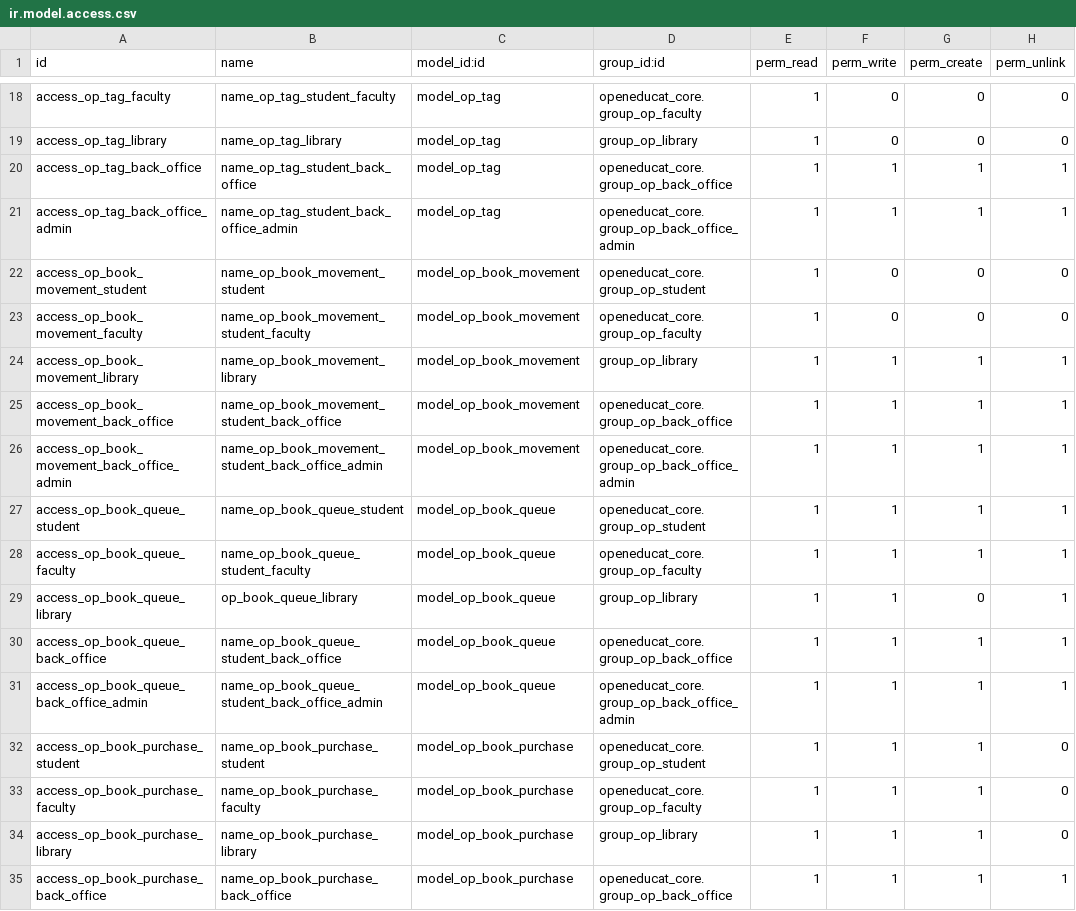
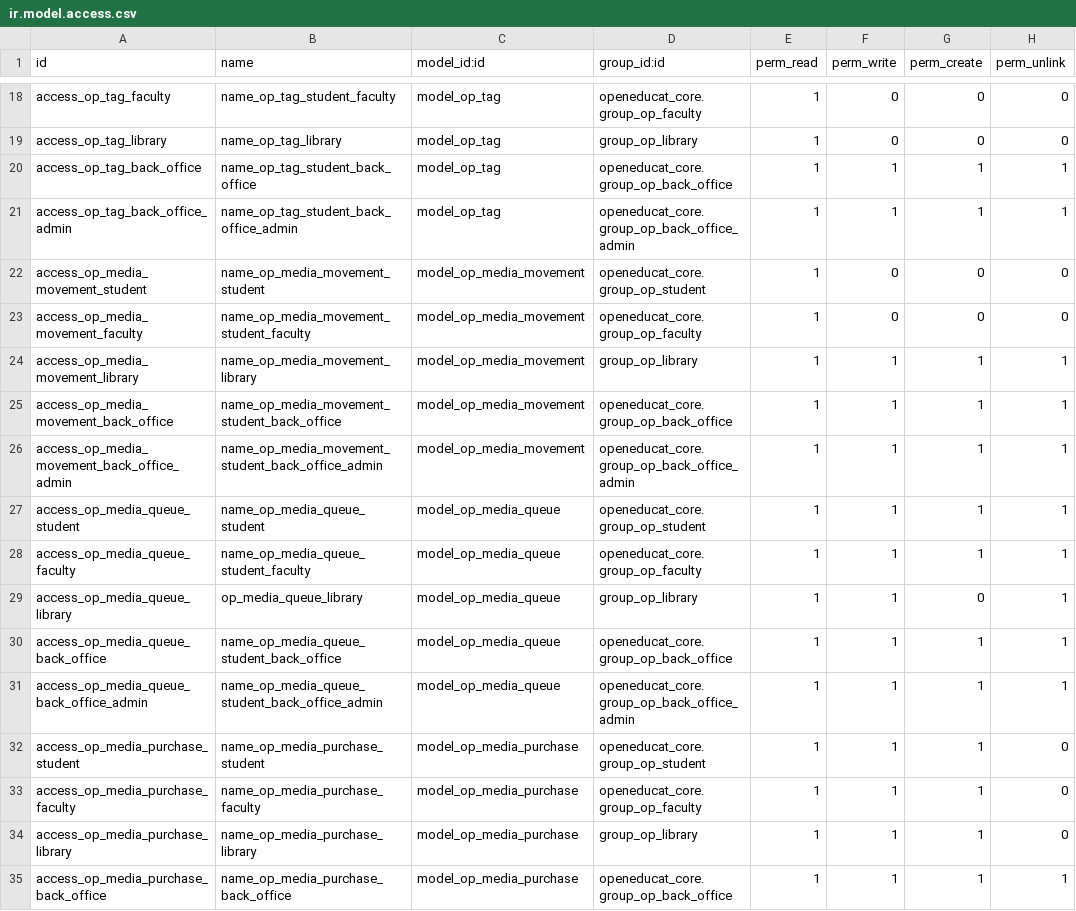
Before and after one commit to openeducat/openeducat_erp, a CSV file: openeducat_library/security/ir.model.access.csv, drawn as a sheet; only a part is shown, gaps mark what is left out; the diff covers the shown part only.

Commit message:
[IMP] change openeducat library flow with media type and remove dashboard and openeducat_hostel

```diff
--- a/openeducat_library/security/ir.model.access.csv
+++ b/openeducat_library/security/ir.model.access.csv
@@ -21,15 +21,15 @@
 "access_op_tag_back_office_admin","name_op_tag_student_back_office_admin","model_op_tag","openeducat_core.group_op_back_office_admin",1,1,1,1
-"access_op_book_movement_student","name_op_book_movement_student","model_op_book_movement","openeducat_core.group_op_student",1,0,0,0
-"access_op_book_movement_faculty","name_op_book_movement_student_faculty","model_op_book_movement","openeducat_core.group_op_faculty",1,0,0,0
-"access_op_book_movement_library","name_op_book_movement_library","model_op_book_movement","group_op_library",1,1,1,1
-"access_op_book_movement_back_office","name_op_book_movement_student_back_office","model_op_book_movement","openeducat_core.group_op_back_office",1,1,1,1
-"access_op_book_movement_back_office_admin","name_op_book_movement_student_back_office_admin","model_op_book_movement","openeducat_core.group_op_back_office_admin",1,1,1,1
-"access_op_book_queue_student","name_op_book_queue_student","model_op_book_queue","openeducat_core.group_op_student",1,1,1,1
-"access_op_book_queue_faculty","name_op_book_queue_student_faculty","model_op_book_queue","openeducat_core.group_op_faculty",1,1,1,1
-"access_op_book_queue_library","op_book_queue_library","model_op_book_queue","group_op_library",1,1,0,1
-"access_op_book_queue_back_office","name_op_book_queue_student_back_office","model_op_book_queue","openeducat_core.group_op_back_office",1,1,1,1
-"access_op_book_queue_back_office_admin","name_op_book_queue_student_back_office_admin","model_op_book_queue","openeducat_core.group_op_back_office_admin",1,1,1,1
-"access_op_book_purchase_student","name_op_book_purchase_student","model_op_book_purchase","openeducat_core.group_op_student",1,1,1,0
-"access_op_book_purchase_faculty","name_op_book_purchase_faculty","model_op_book_purchase","openeducat_core.group_op_faculty",1,1,1,0
-"access_op_book_purchase_library","name_op_book_purchase_library","model_op_book_purchase","group_op_library",1,1,1,0
-"access_op_book_purchase_back_office","name_op_book_purchase_back_office","model_op_book_purchase","openeducat_core.group_op_back_office",1,1,1,1
+"access_op_media_movement_student","name_op_media_movement_student","model_op_media_movement","openeducat_core.group_op_student",1,0,0,0
+"access_op_media_movement_faculty","name_op_media_movement_student_faculty","model_op_media_movement","openeducat_core.group_op_faculty",1,0,0,0
+"access_op_media_movement_library","name_op_media_movement_library","model_op_media_movement","group_op_library",1,1,1,1
+"access_op_media_movement_back_office","name_op_media_movement_student_back_office","model_op_media_movement","openeducat_core.group_op_back_office",1,1,1,1
+"access_op_media_movement_back_office_admin","name_op_media_movement_student_back_office_admin","model_op_media_movement","openeducat_core.group_op_back_office_admin",1,1,1,1
+"access_op_media_queue_student","name_op_media_queue_student","model_op_media_queue","openeducat_core.group_op_student",1,1,1,1
+"access_op_media_queue_faculty","name_op_media_queue_student_faculty","model_op_media_queue","openeducat_core.group_op_faculty",1,1,1,1
+"access_op_media_queue_library","op_media_queue_library","model_op_media_queue","group_op_library",1,1,0,1
+"access_op_media_queue_back_office","name_op_media_queue_student_back_office","model_op_media_queue","openeducat_core.group_op_back_office",1,1,1,1
+"access_op_media_queue_back_office_admin","name_op_media_queue_student_back_office_admin","model_op_media_queue","openeducat_core.group_op_back_office_admin",1,1,1,1
+"access_op_media_purchase_student","name_op_media_purchase_student","model_op_media_purchase","openeducat_core.group_op_student",1,1,1,0
+"access_op_media_purchase_faculty","name_op_media_purchase_faculty","model_op_media_purchase","openeducat_core.group_op_faculty",1,1,1,0
+"access_op_media_purchase_library","name_op_media_purchase_library","model_op_media_purchase","group_op_library",1,1,1,0
+"access_op_media_purchase_back_office","name_op_media_purchase_back_office","model_op_media_purchase","openeducat_core.group_op_back_office",1,1,1,1
```
Also changed, not shown: 33 edited cells elsewhere in this file, 50 other files.
